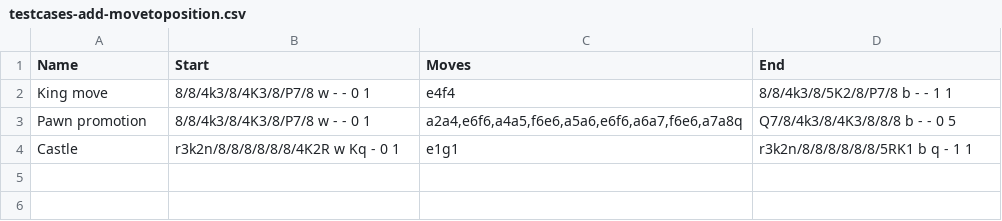
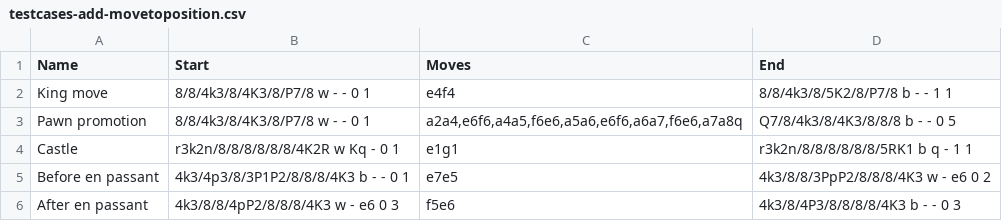
Before and after one commit to mvaneerde/blog, a CSV file: chess/testcases-add-movetoposition.csv, drawn as a sheet; the diff names each change by its address in the sheet, - before the commit and + after, or states it on an @@ line.

Commit message:
Implement pawn captures en passant

```diff
--- a/chess/testcases-add-movetoposition.csv
+++ b/chess/testcases-add-movetoposition.csv
+row 5: Before en passant | 4k3/4p3/8/3P1P2/8/8/8/4K3 b - - 0 1 | e7e5 | 4k3/8/8/3PpP2/8/8/8/4K3 w - e6 0 2
+row 6: After en passant | 4k3/8/8/4pP2/8/8/8/4K3 w - e6 0 3 | f5e6 | 4k3/8/4P3/8/8/8/8/4K3 b - - 0 3
```
Also changed, not shown: 1 other file.
